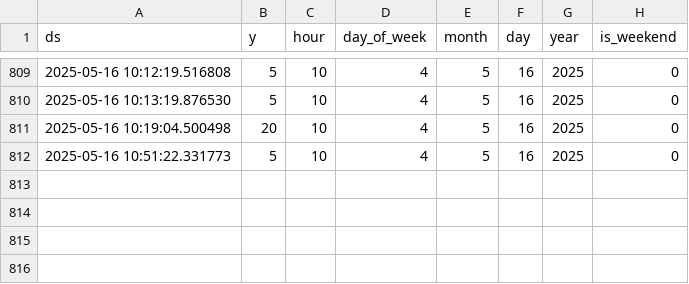
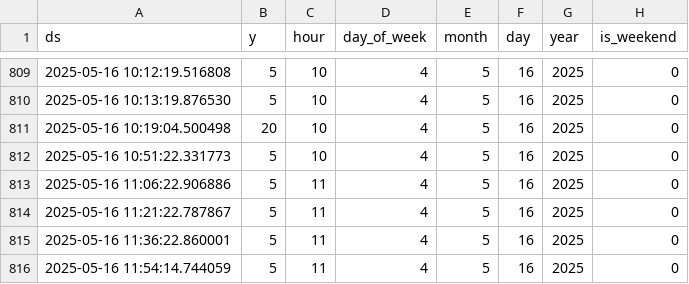
Before and after one commit to ayush-bharti/CanUSABorderCrossingPredictor, a CSV file: data/live_wait_times.csv, drawn as a sheet; only a part is shown, gaps mark what is left out.

```diff
--- a/data/live_wait_times.csv
+++ b/data/live_wait_times.csv
@@ -812 +812,5 @@ ds,y,hour,day_of_week,month,day,year,is_weekend
 2025-05-16 10:51:22.331773,5,10,4,5,16,2025,0
+2025-05-16 11:06:22.906886,5,11,4,5,16,2025,0
+2025-05-16 11:21:22.787867,5,11,4,5,16,2025,0
+2025-05-16 11:36:22.860001,5,11,4,5,16,2025,0
+2025-05-16 11:54:14.744059,5,11,4,5,16,2025,0
```
Also changed, not shown: 1 other file.
